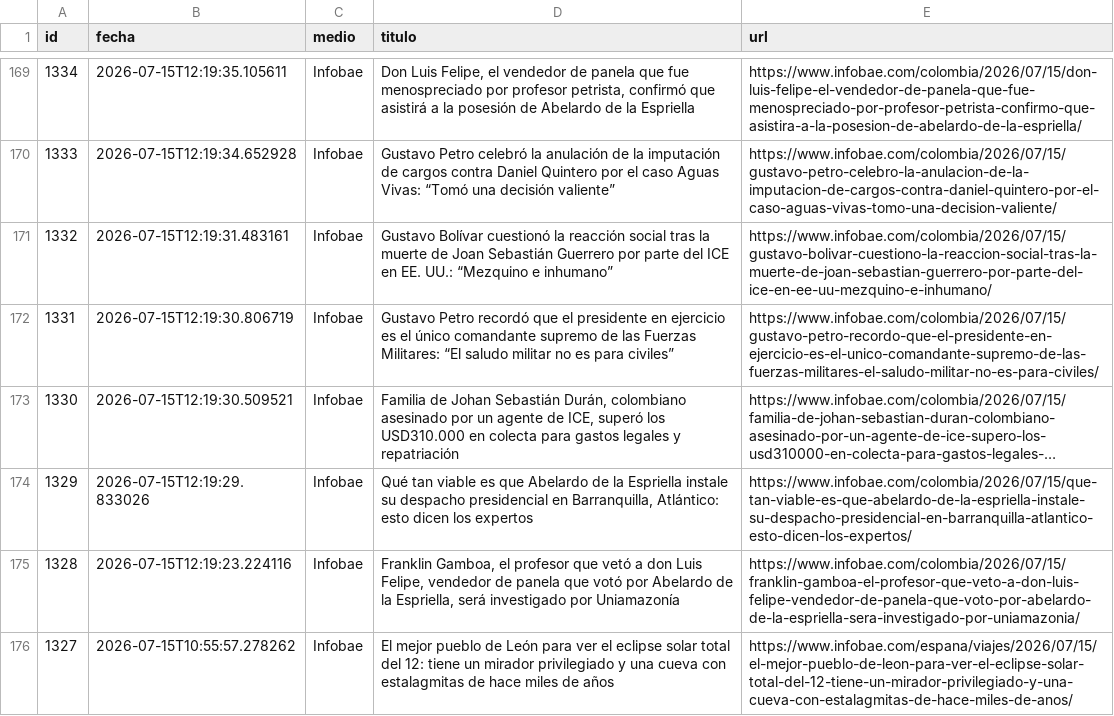
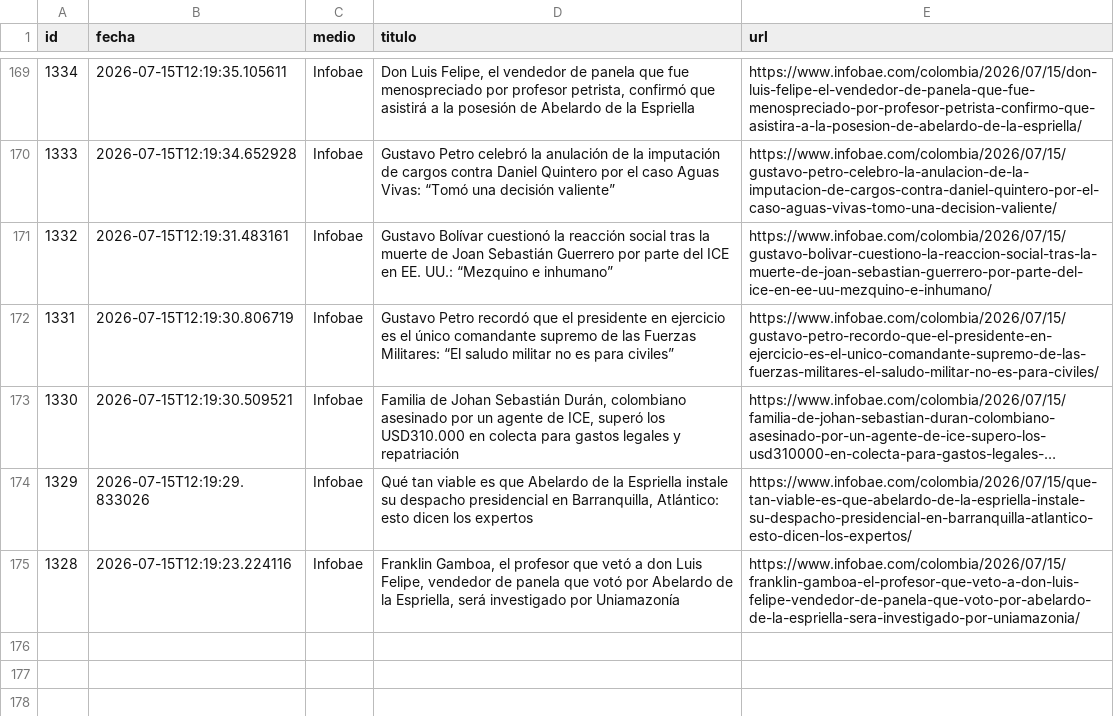
Before and after one commit to ElvisChatzky/BusProyect, a CSV file: data/historico.csv, drawn as a sheet; only a part is shown, gaps mark what is left out; long unchanged cells end in …; the diff names each change by its address in the sheet, - before the commit and + after, or states it on an @@ line.

```diff
--- a/data/historico.csv
+++ b/data/historico.csv
-row 176: 1327 | 2026-07-15T10:55:57.278262 | Infobae | El mejor pueblo de León para ver el eclipse solar total del 12: tiene un mirador privilegiado y una cueva con estalagmitas de hace miles de años | https://www.infobae.com/espana/viajes/2026/07/15/el-mejor-pueblo-de-leon-para-ver-el-eclipse-solar-total-del-12-tiene-un-mirador-privilegiado-y-una-cueva-con-estalagmitas-de-hace-miles-de-anos/
```
Also changed, not shown: 1 other file.
